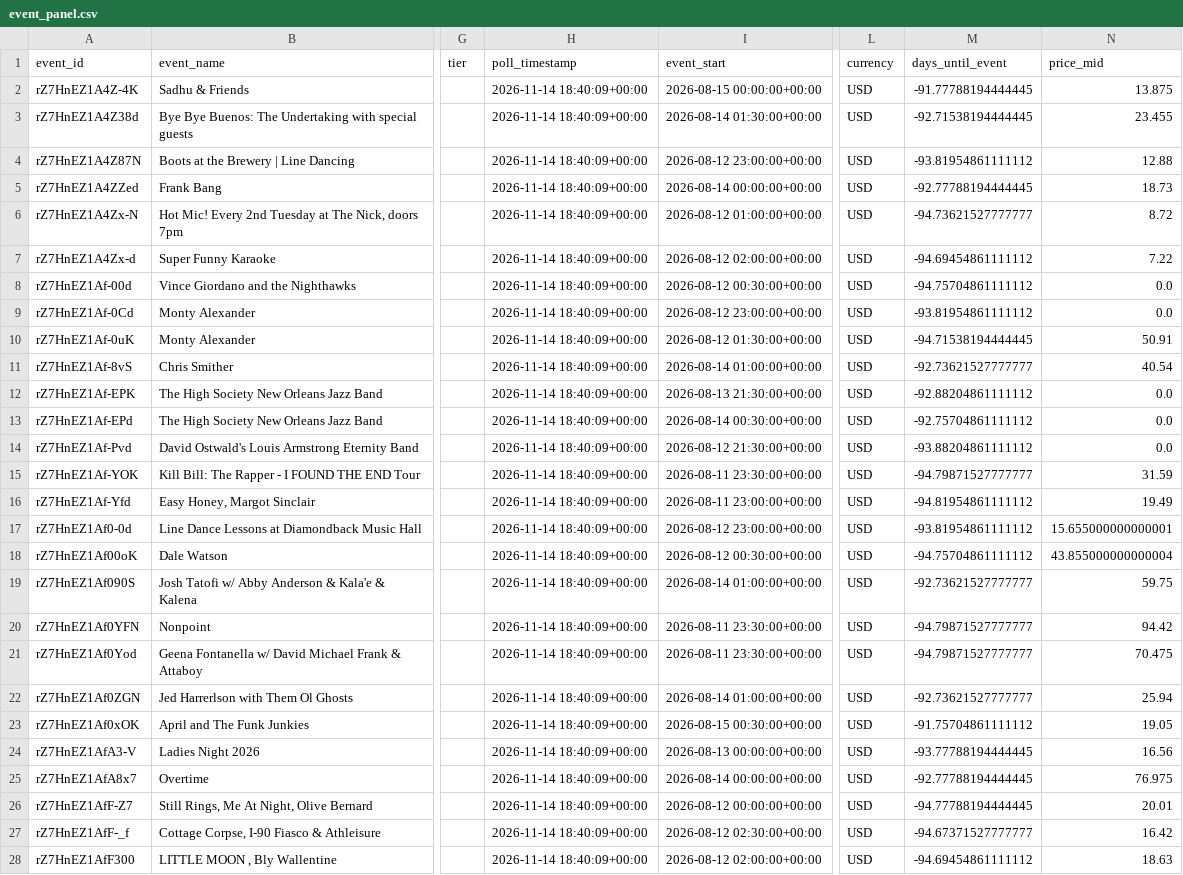
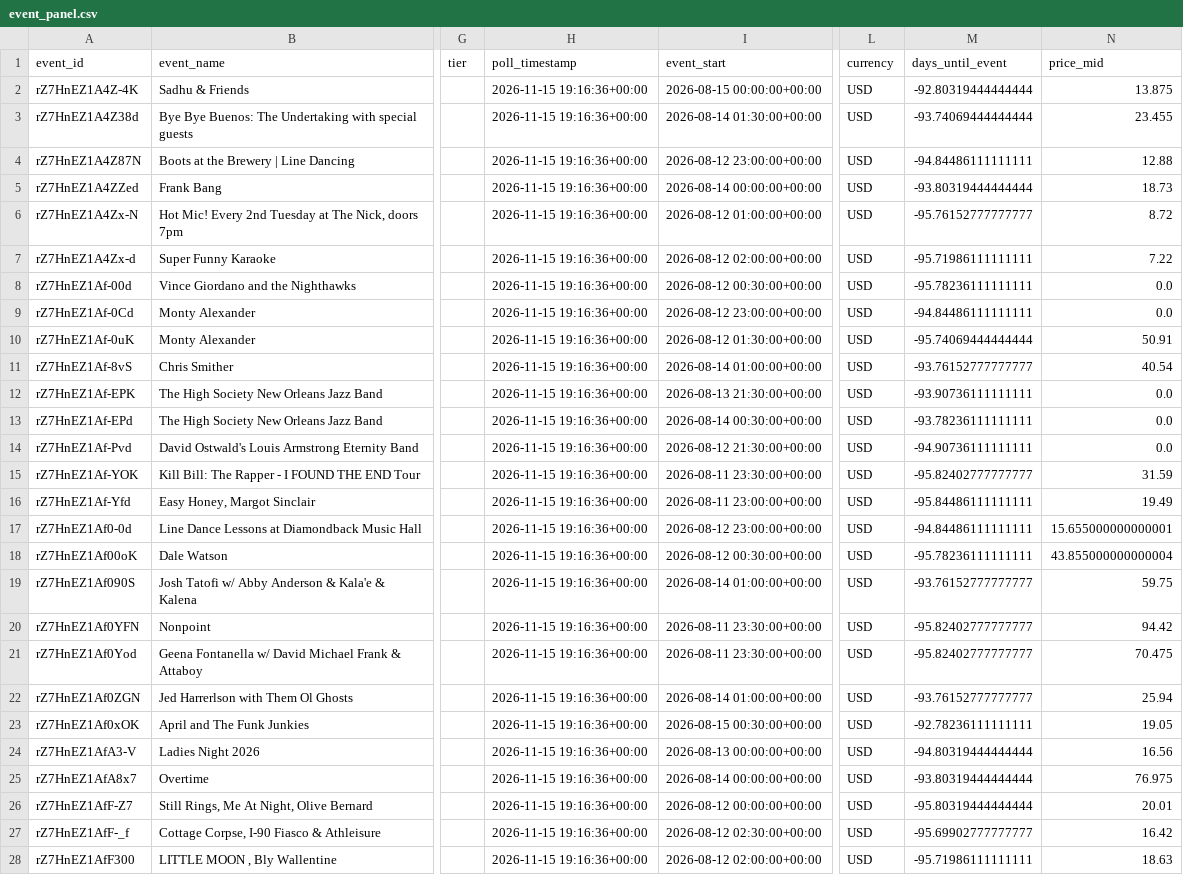
Before and after one commit to nikitarao19/price-of-demand, a CSV file: data/processed/event_panel.csv, drawn as a sheet; only a part is shown, gaps mark what is left out; the diff covers the shown part only; the diff names each change by its address in the sheet, - before the commit and + after, or states it on an @@ line.

```diff
--- a/data/processed/event_panel.csv
+++ b/data/processed/event_panel.csv
-H2:H28 (poll_timestamp): 2026-11-14 18:40:09+00:00
+H2:H28 (poll_timestamp): 2026-11-15 19:16:36+00:00
-M2 (days_until_event): -91.77788194444445
+M2 (days_until_event): -92.80319444444444
-M3 (days_until_event): -92.71538194444445
+M3 (days_until_event): -93.74069444444444
-M4 (days_until_event): -93.81954861111112
+M4 (days_until_event): -94.84486111111111
-M5 (days_until_event): -92.77788194444445
+M5 (days_until_event): -93.80319444444444
-M6 (days_until_event): -94.73621527777777
+M6 (days_until_event): -95.76152777777777
-M7 (days_until_event): -94.69454861111112
+M7 (days_until_event): -95.71986111111111
-M8 (days_until_event): -94.75704861111112
+M8 (days_until_event): -95.78236111111111
-M9 (days_until_event): -93.81954861111112
+M9 (days_until_event): -94.84486111111111
-M10 (days_until_event): -94.71538194444445
+M10 (days_until_event): -95.74069444444444
-M11 (days_until_event): -92.73621527777777
+M11 (days_until_event): -93.76152777777777
-M12 (days_until_event): -92.88204861111112
+M12 (days_until_event): -93.90736111111111
-M13 (days_until_event): -92.75704861111112
+M13 (days_until_event): -93.78236111111111
-M14 (days_until_event): -93.88204861111112
+M14 (days_until_event): -94.90736111111111
-M15 (days_until_event): -94.79871527777777
+M15 (days_until_event): -95.82402777777777
-M16 (days_until_event): -94.81954861111112
+M16 (days_until_event): -95.84486111111111
-M17 (days_until_event): -93.81954861111112
+M17 (days_until_event): -94.84486111111111
-M18 (days_until_event): -94.75704861111112
+M18 (days_until_event): -95.78236111111111
-M19 (days_until_event): -92.73621527777777
+M19 (days_until_event): -93.76152777777777
-M20:M21 (days_until_event): -94.79871527777777
+M20:M21 (days_until_event): -95.82402777777777
-M22 (days_until_event): -92.73621527777777
+M22 (days_until_event): -93.76152777777777
-M23 (days_until_event): -91.75704861111112
+M23 (days_until_event): -92.78236111111111
-M24 (days_until_event): -93.77788194444445
+M24 (days_until_event): -94.80319444444444
-M25 (days_until_event): -92.77788194444445
+M25 (days_until_event): -93.80319444444444
-M26 (days_until_event): -94.77788194444445
+M26 (days_until_event): -95.80319444444444
-M27 (days_until_event): -94.67371527777777
+M27 (days_until_event): -95.69902777777777
-M28 (days_until_event): -94.69454861111112
+M28 (days_until_event): -95.71986111111111
```
Also changed, not shown: 146 edited cells elsewhere in this file.
